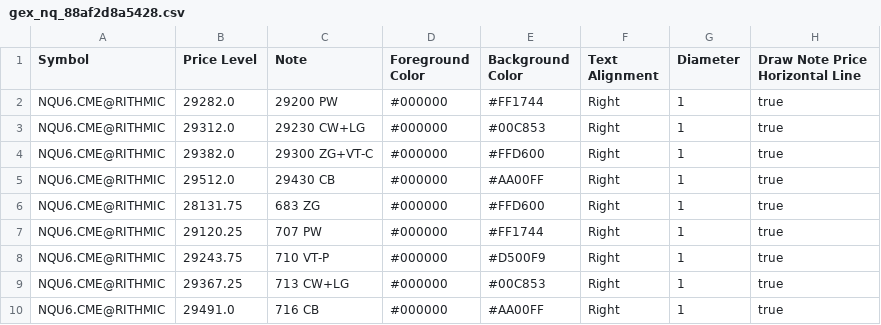
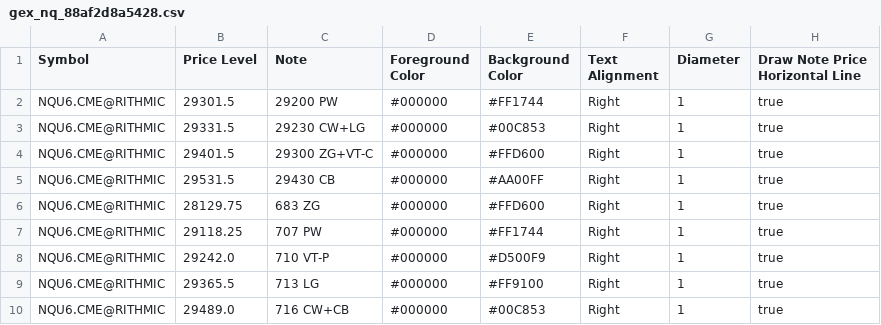
Before and after one commit to trading4life20-code/gex-levels, a CSV file: gex_nq_88af2d8a5428.csv, drawn as a sheet.

Commit message:
update gex_nq_88af2d8a5428.csv

```diff
--- a/gex_nq_88af2d8a5428.csv
+++ b/gex_nq_88af2d8a5428.csv
@@ -1,10 +1,10 @@
 Symbol,Price Level,Note,Foreground Color,Background Color,Text Alignment,Diameter,Draw Note Price Horizontal Line
-NQU6.CME@RITHMIC,29282.0,29200 PW,#000000,#FF1744,Right,1,true
-NQU6.CME@RITHMIC,29312.0,29230 CW+LG,#000000,#00C853,Right,1,true
-NQU6.CME@RITHMIC,29382.0,29300 ZG+VT-C,#000000,#FFD600,Right,1,true
-NQU6.CME@RITHMIC,29512.0,29430 CB,#000000,#AA00FF,Right,1,true
-NQU6.CME@RITHMIC,28131.75,683 ZG,#000000,#FFD600,Right,1,true
-NQU6.CME@RITHMIC,29120.25,707 PW,#000000,#FF1744,Right,1,true
-NQU6.CME@RITHMIC,29243.75,710 VT-P,#000000,#D500F9,Right,1,true
-NQU6.CME@RITHMIC,29367.25,713 CW+LG,#000000,#00C853,Right,1,true
-NQU6.CME@RITHMIC,29491.0,716 CB,#000000,#AA00FF,Right,1,true
+NQU6.CME@RITHMIC,29301.5,29200 PW,#000000,#FF1744,Right,1,true
+NQU6.CME@RITHMIC,29331.5,29230 CW+LG,#000000,#00C853,Right,1,true
+NQU6.CME@RITHMIC,29401.5,29300 ZG+VT-C,#000000,#FFD600,Right,1,true
+NQU6.CME@RITHMIC,29531.5,29430 CB,#000000,#AA00FF,Right,1,true
+NQU6.CME@RITHMIC,28129.75,683 ZG,#000000,#FFD600,Right,1,true
+NQU6.CME@RITHMIC,29118.25,707 PW,#000000,#FF1744,Right,1,true
+NQU6.CME@RITHMIC,29242.0,710 VT-P,#000000,#D500F9,Right,1,true
+NQU6.CME@RITHMIC,29365.5,713 LG,#000000,#FF9100,Right,1,true
+NQU6.CME@RITHMIC,29489.0,716 CW+CB,#000000,#00C853,Right,1,true
```
